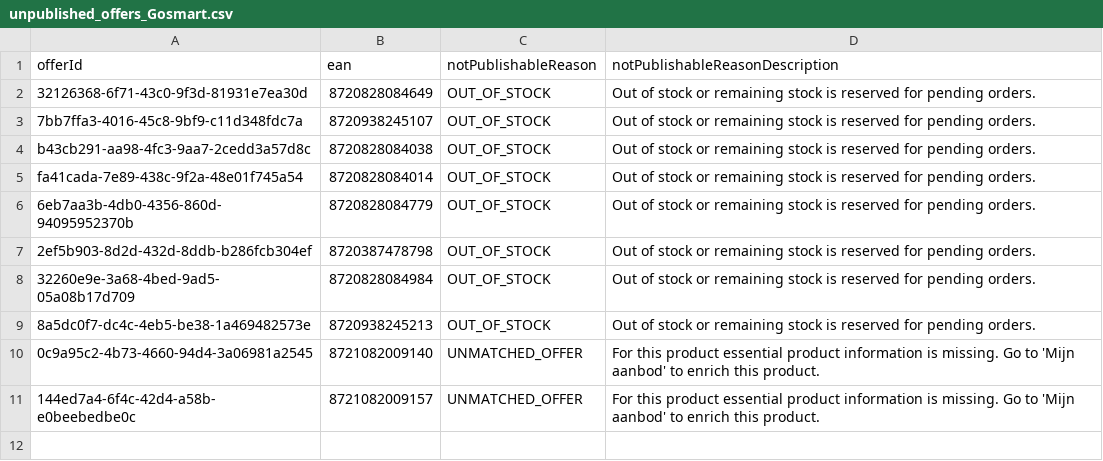
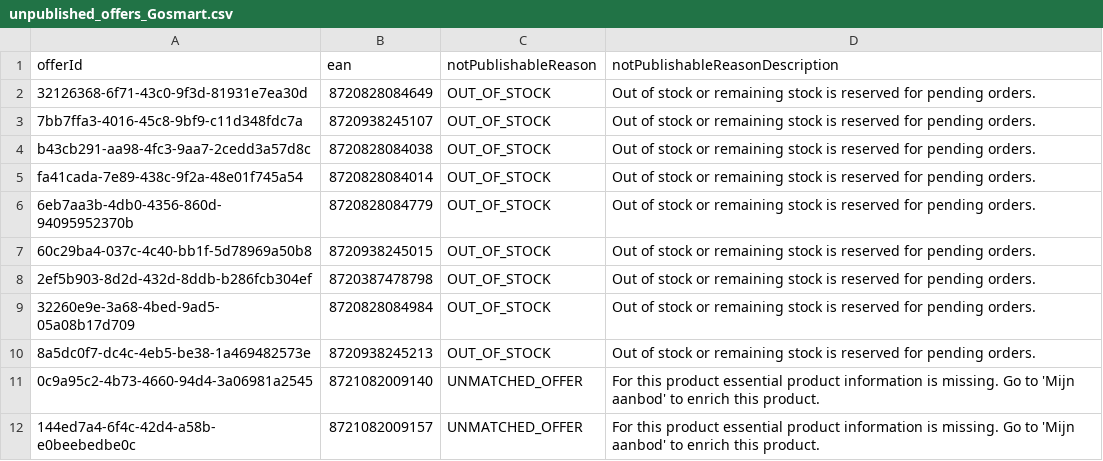
Before and after one commit to semjanssen98/unpublished_offers, a CSV file: unpublished_offers_Gosmart.csv, drawn as a sheet; the diff names each change by its address in the sheet, - before the commit and + after, or states it on an @@ line.

Commit message:
Update CSV files

```diff
--- a/unpublished_offers_Gosmart.csv
+++ b/unpublished_offers_Gosmart.csv
+row 7: 60c29ba4-037c-4c40-bb1f-5d78969a50b8 | 8720938245015 | OUT_OF_STOCK | Out of stock or remaining stock is reserved for pending orders.
```
